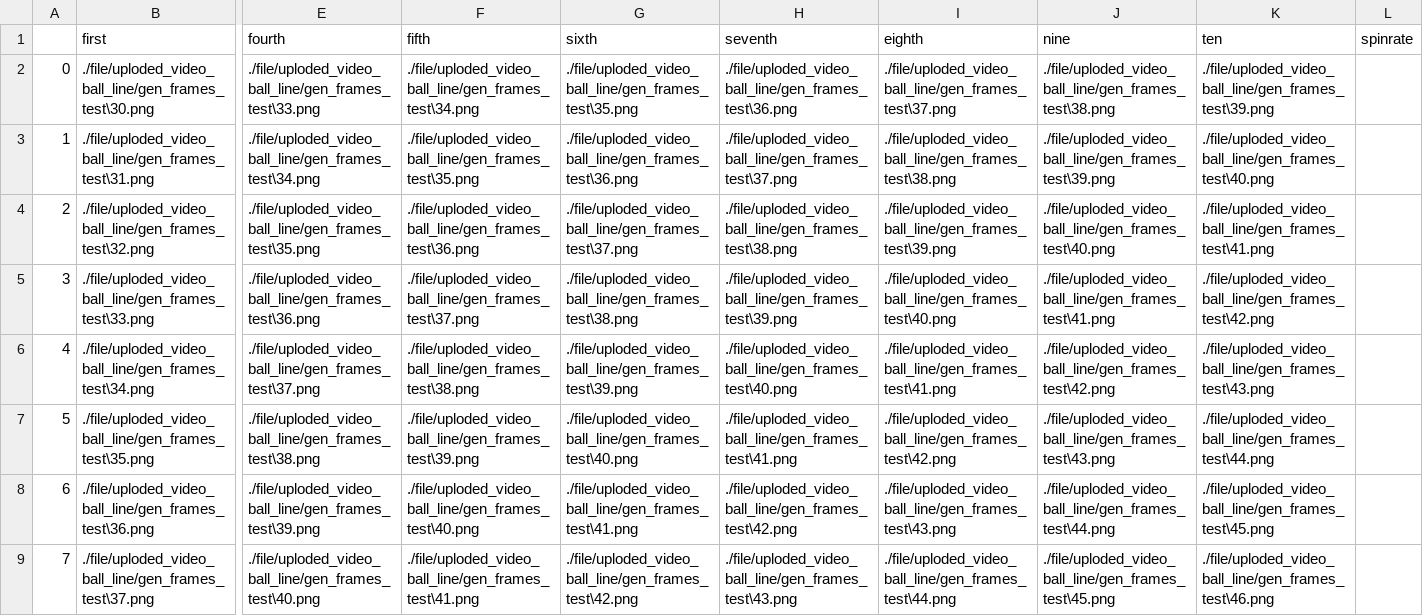
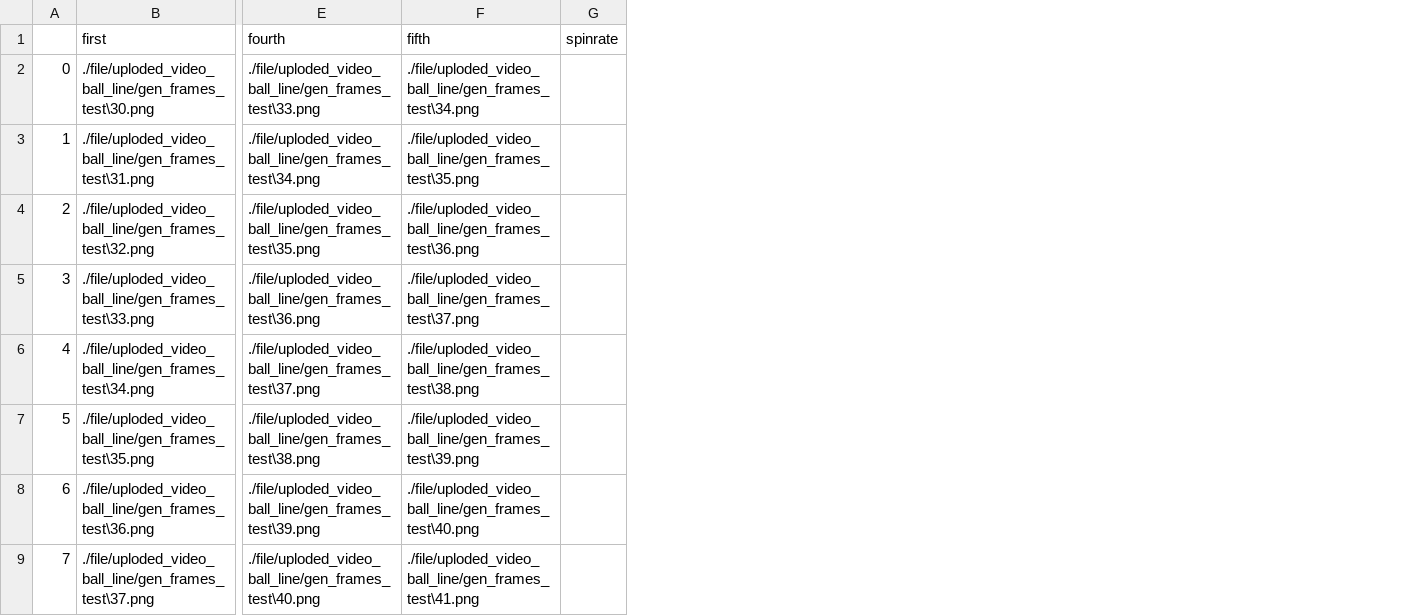
Before and after one commit to xoof1234/flaskserver, a CSV file: file/csv/origin.csv, drawn as a sheet; only a part is shown, gaps mark what is left out; removed rows and columns are numbered as before the commit, all else as after; the diff covers the shown part only; the diff names each change by its address in the sheet, - before the commit and + after, or states it on an @@ line.

```diff
--- a/file/csv/origin.csv
+++ b/file/csv/origin.csv
-column G (sixth), rows 2-9: ./file/uploded_video_ball_line/gen_frames_test\35.png | ./file/uploded_video_ball_line/gen_frames_test\36.png | ./file/uploded_video_ball_line/gen_frames_test\37.png | ./file/uploded_video_ball_line/gen_frames_test\38.png | ./file/uploded_video_ball_line/gen_frames_test\39.png | ./file/uploded_video_ball_line/gen_frames_test\40.png | ./file/uploded_video_ball_line/gen_frames_test\41.png | ./file/uploded_video_ball_line/gen_frames_test\42.png
-column H (seventh), rows 2-9: ./file/uploded_video_ball_line/gen_frames_test\36.png | ./file/uploded_video_ball_line/gen_frames_test\37.png | ./file/uploded_video_ball_line/gen_frames_test\38.png | ./file/uploded_video_ball_line/gen_frames_test\39.png | ./file/uploded_video_ball_line/gen_frames_test\40.png | ./file/uploded_video_ball_line/gen_frames_test\41.png | ./file/uploded_video_ball_line/gen_frames_test\42.png | ./file/uploded_video_ball_line/gen_frames_test\43.png
-column I (eighth), rows 2-9: ./file/uploded_video_ball_line/gen_frames_test\37.png | ./file/uploded_video_ball_line/gen_frames_test\38.png | ./file/uploded_video_ball_line/gen_frames_test\39.png | ./file/uploded_video_ball_line/gen_frames_test\40.png | ./file/uploded_video_ball_line/gen_frames_test\41.png | ./file/uploded_video_ball_line/gen_frames_test\42.png | ./file/uploded_video_ball_line/gen_frames_test\43.png | ./file/uploded_video_ball_line/gen_frames_test\44.png
-column J (nine), rows 2-9: ./file/uploded_video_ball_line/gen_frames_test\38.png | ./file/uploded_video_ball_line/gen_frames_test\39.png | ./file/uploded_video_ball_line/gen_frames_test\40.png | ./file/uploded_video_ball_line/gen_frames_test\41.png | ./file/uploded_video_ball_line/gen_frames_test\42.png | ./file/uploded_video_ball_line/gen_frames_test\43.png | ./file/uploded_video_ball_line/gen_frames_test\44.png | ./file/uploded_video_ball_line/gen_frames_test\45.png
-column K (ten), rows 2-9: ./file/uploded_video_ball_line/gen_frames_test\39.png | ./file/uploded_video_ball_line/gen_frames_test\40.png | ./file/uploded_video_ball_line/gen_frames_test\41.png | ./file/uploded_video_ball_line/gen_frames_test\42.png | ./file/uploded_video_ball_line/gen_frames_test\43.png | ./file/uploded_video_ball_line/gen_frames_test\44.png | ./file/uploded_video_ball_line/gen_frames_test\45.png | ./file/uploded_video_ball_line/gen_frames_test\46.png
```
Also changed, not shown: 5 added rows elsewhere in this file, 3 other files.
